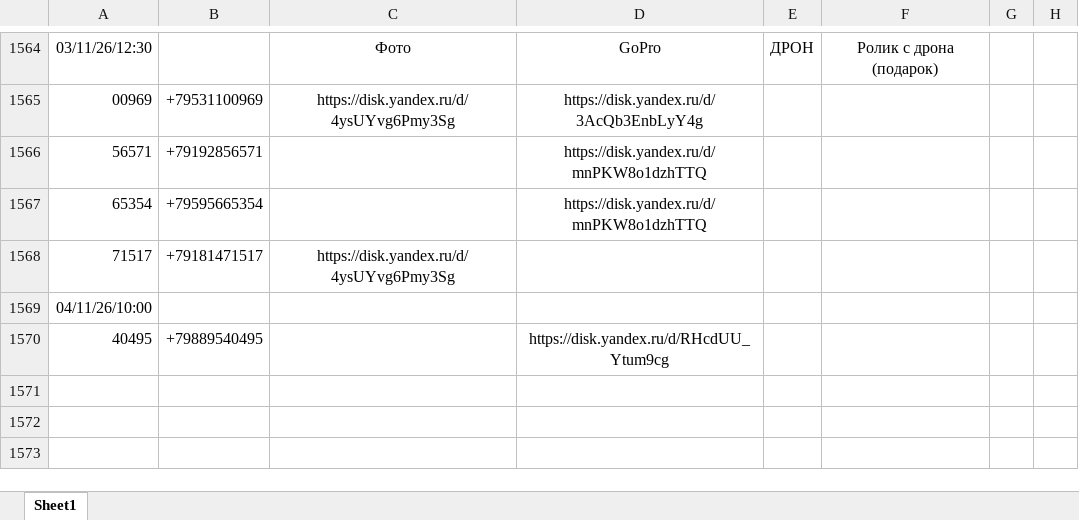
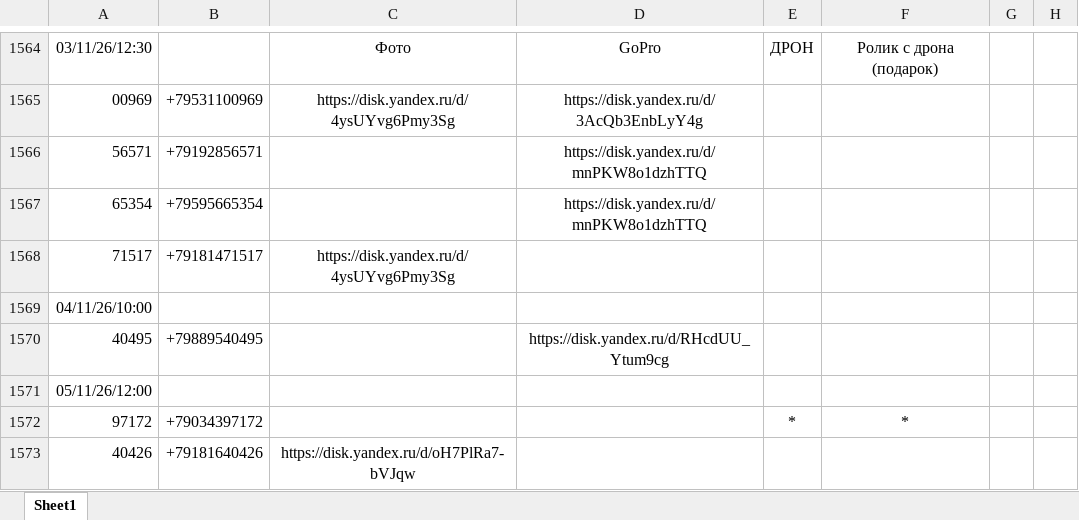
Before and after one commit to janasasha07-collab/photo, an Excel workbook: ФОТО дрон яндекс ссылки.xlsx, sheet Sheet1, drawn as a sheet; only a part is shown, gaps mark what is left out; values as stored, in another font and other column widths than the file's, no borders; the diff names each change by its address in the sheet, - before the commit and + after, or states it on an @@ line.

Commit message:
Add files via upload

```diff
--- a/ФОТО дрон яндекс ссылки.xlsx (sheet Sheet1)
+++ b/ФОТО дрон яндекс ссылки.xlsx (sheet Sheet1)
+row 1571: 05/11/26/12:00
+row 1572: 97172 | +79034397172 |  |  | * | *
+row 1573: 40426 | +79181640426 | https://disk.yandex.ru/d/oH7PlRa7-bVJqw
```
